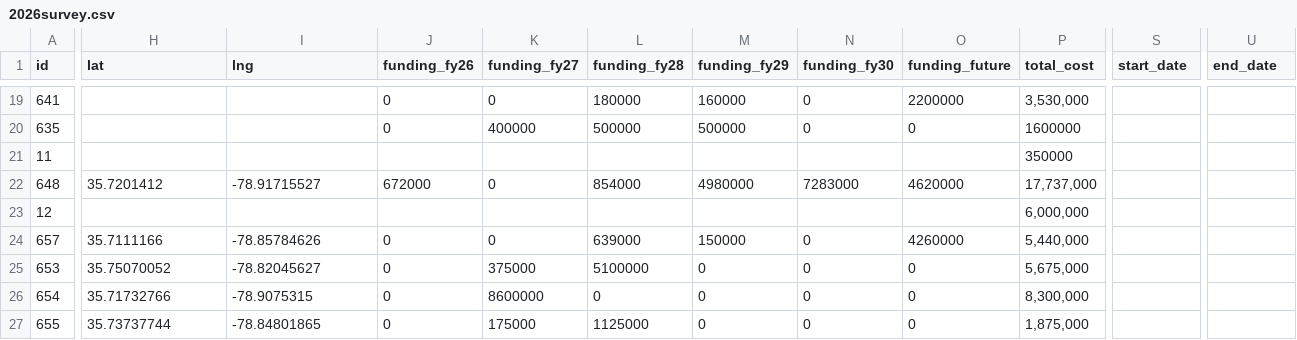
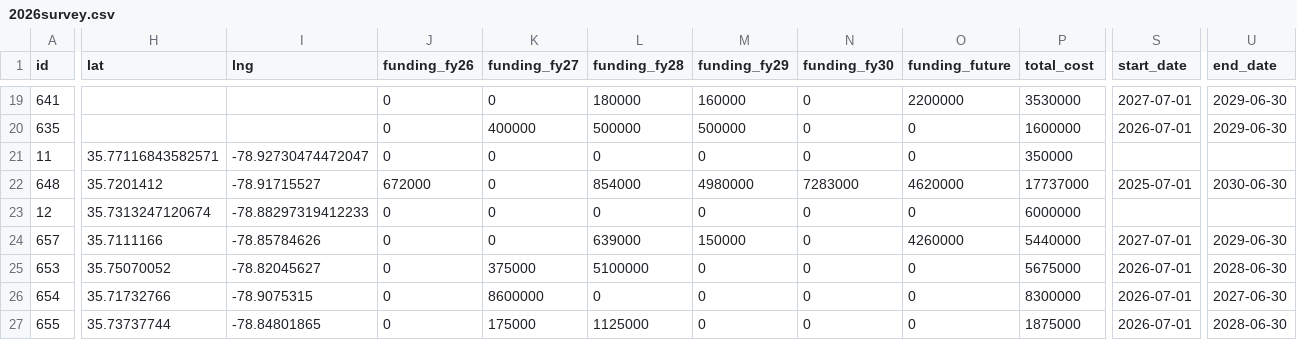
Before and after one commit to terrymah/cipmap, a CSV file: 2026survey.csv, drawn as a sheet; only a part is shown, gaps mark what is left out; the diff covers the shown part only; the diff names each change by its address in the sheet, - before the commit and + after, or states it on an @@ line.

```diff
--- a/2026survey.csv
+++ b/2026survey.csv
-P19 (total_cost): 3,530,000
+P19 (total_cost): 3530000
-S19 (start_date): (empty)
+S19 (start_date): 2027-07-01
-U19:U20 (end_date): (empty)
+U19:U20 (end_date): 2029-06-30
-S20 (start_date): (empty)
+S20 (start_date): 2026-07-01
-H21 (lat): (empty)
+H21 (lat): 35.77116843582571
-I21 (lng): (empty)
+I21 (lng): -78.92730474472047
-J21 (funding_fy26): (empty)
+J21 (funding_fy26): 0
-K21 (funding_fy27): (empty)
+K21 (funding_fy27): 0
-L21 (funding_fy28): (empty)
+L21 (funding_fy28): 0
-M21 (funding_fy29): (empty)
+M21 (funding_fy29): 0
-N21 (funding_fy30): (empty)
+N21 (funding_fy30): 0
-O21 (funding_future): (empty)
+O21 (funding_future): 0
-P22 (total_cost): 17,737,000
+P22 (total_cost): 17737000
-S22 (start_date): (empty)
+S22 (start_date): 2025-07-01
-U22 (end_date): (empty)
+U22 (end_date): 2030-06-30
-H23 (lat): (empty)
+H23 (lat): 35.7313247120674
-I23 (lng): (empty)
+I23 (lng): -78.88297319412233
-J23 (funding_fy26): (empty)
+J23 (funding_fy26): 0
-K23 (funding_fy27): (empty)
+K23 (funding_fy27): 0
-L23 (funding_fy28): (empty)
+L23 (funding_fy28): 0
-M23 (funding_fy29): (empty)
+M23 (funding_fy29): 0
-N23 (funding_fy30): (empty)
+N23 (funding_fy30): 0
-O23 (funding_future): (empty)
+O23 (funding_future): 0
-P23 (total_cost): 6,000,000
+P23 (total_cost): 6000000
-P24 (total_cost): 5,440,000
+P24 (total_cost): 5440000
-S24 (start_date): (empty)
+S24 (start_date): 2027-07-01
-U24 (end_date): (empty)
+U24 (end_date): 2029-06-30
-P25 (total_cost): 5,675,000
+P25 (total_cost): 5675000
-S25:S27 (start_date): (empty)
+S25:S27 (start_date): 2026-07-01
-U25 (end_date): (empty)
+U25 (end_date): 2028-06-30
-P26 (total_cost): 8,300,000
+P26 (total_cost): 8300000
-U26 (end_date): (empty)
+U26 (end_date): 2027-06-30
-P27 (total_cost): 1,875,000
+P27 (total_cost): 1875000
-U27 (end_date): (empty)
+U27 (end_date): 2028-06-30
```
Also changed, not shown: 140 edited cells elsewhere in this file.
